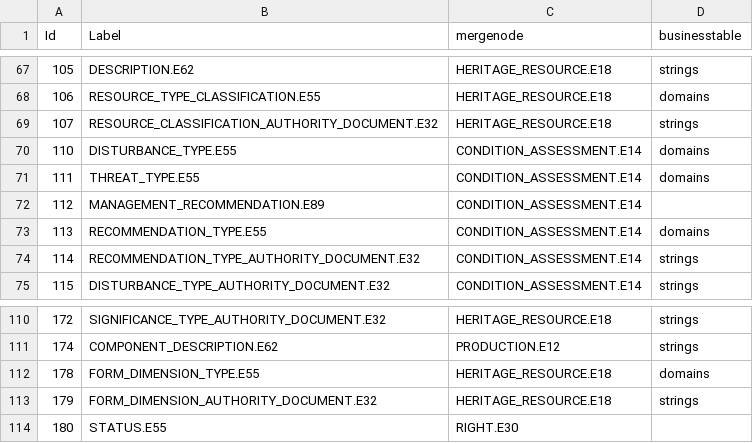
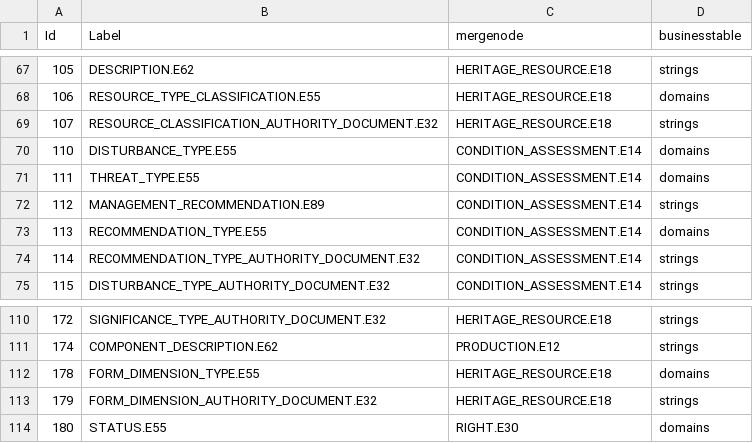
Before and after one commit to legiongis/crip, a CSV file: crip/source_data/resource_graphs/HERITAGE_RESOURCE.E18_nodes.csv, drawn as a sheet; only a part is shown, gaps mark what is left out.

Commit message:
fixing business table names

```diff
--- a/crip/source_data/resource_graphs/HERITAGE_RESOURCE.E18_nodes.csv
+++ b/crip/source_data/resource_graphs/HERITAGE_RESOURCE.E18_nodes.csv
@@ -71,3 +71,3 @@ Id,Label,mergenode,businesstable
 111,THREAT_TYPE.E55,CONDITION_ASSESSMENT.E14,domains
-112,MANAGEMENT_RECOMMENDATION.E89,CONDITION_ASSESSMENT.E14,
+112,MANAGEMENT_RECOMMENDATION.E89,CONDITION_ASSESSMENT.E14,strings
 113,RECOMMENDATION_TYPE.E55,CONDITION_ASSESSMENT.E14,domains
@@ -113,2 +113,2 @@ Id,Label,mergenode,businesstable
 179,FORM_DIMENSION_AUTHORITY_DOCUMENT.E32,HERITAGE_RESOURCE.E18,strings
-180,STATUS.E55,RIGHT.E30,
+180,STATUS.E55,RIGHT.E30,domains
```
Also changed, not shown: crip/source_data/resource_graphs/HERITAGE_RESOURCE_GROUP.E27_nodes.csv, 3 other files.
